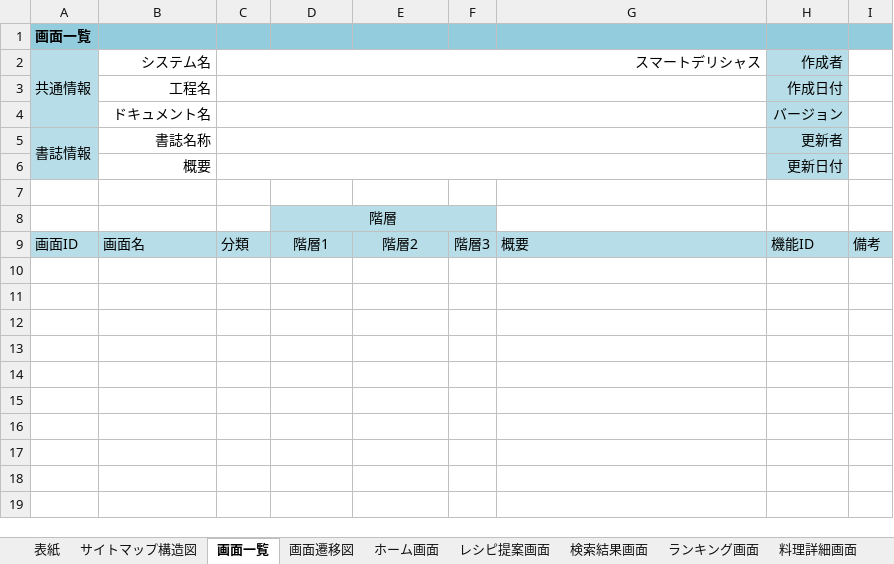
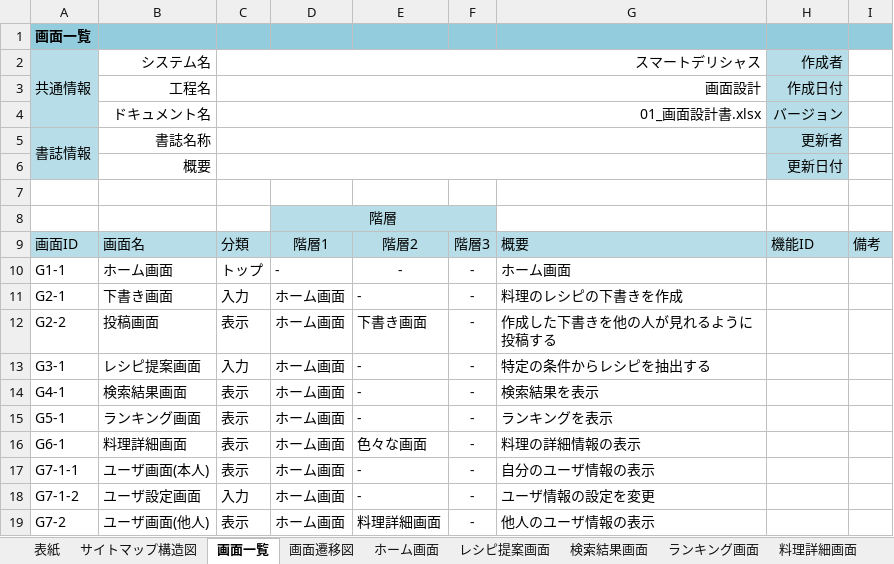
Before and after one commit to shooooooogo/2023Dev3Early, an Excel workbook: 01_画面設計書.xlsx, sheet 画面一覧, drawn as a sheet; values as stored, in another font and other column widths than the file's, no borders; the diff names each change by its address in the sheet, - before the commit and + after, or states it on an @@ line.

```diff
--- a/01_画面設計書.xlsx (sheet 画面一覧)
+++ b/01_画面設計書.xlsx (sheet 画面一覧)
-C3: (empty)
+C3: 画面設計
-C4: (empty)
+C4: 01_画面設計書.xlsx
+row 10: G1-1 | ホーム画面 | トップ | - | - | - | ホーム画面
+row 11: G2-1 | 下書き画面 | 入力 | ホーム画面 | - | - | 料理のレシピの下書きを作成
+row 12: G2-2 | 投稿画面 | 表示 | ホーム画面 | 下書き画面 | - | 作成した下書きを他の人が見れるように投稿する
+row 13: G3-1 | レシピ提案画面 | 入力 | ホーム画面 | - | - | 特定の条件からレシピを抽出する
+row 14: G4-1 | 検索結果画面 | 表示 | ホーム画面 | - | - | 検索結果を表示
+row 15: G5-1 | ランキング画面 | 表示 | ホーム画面 | - | - | ランキングを表示
+row 16: G6-1 | 料理詳細画面 | 表示 | ホーム画面 | 色々な画面 | - | 料理の詳細情報の表示
+row 17: G7-1-1 | ユーザ画面(本人) | 表示 | ホーム画面 | - | - | 自分のユーザ情報の表示
+row 18: G7-1-2 | ユーザ設定画面 | 入力 | ホーム画面 | - | - | ユーザ情報の設定を変更
+row 19: G7-2 | ユーザ画面(他人) | 表示 | ホーム画面 | 料理詳細画面 | - | 他人のユーザ情報の表示
```
Also changed, not shown: 12 other files.
